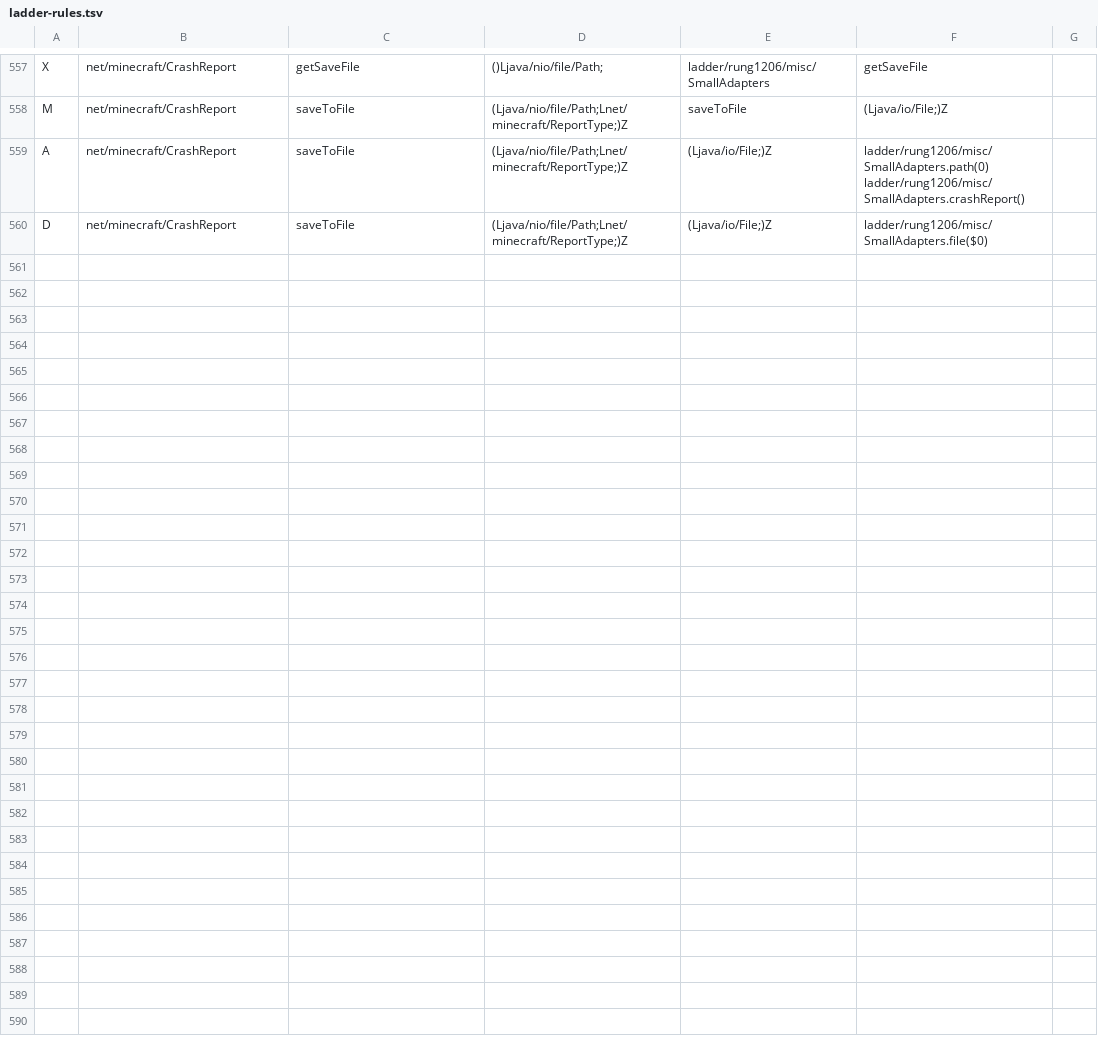
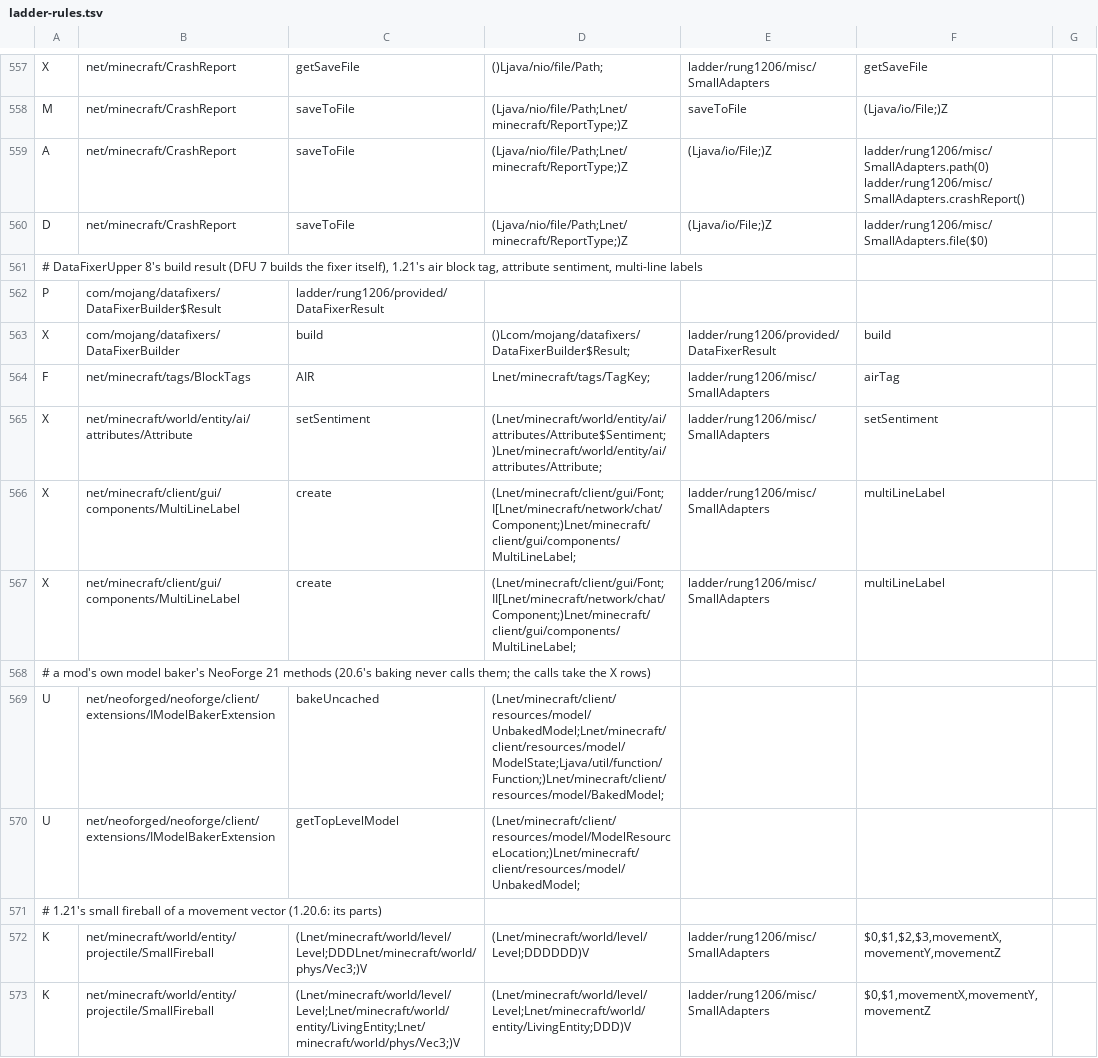
Before and after one commit to Xponer2/translator, a TSV file: adapters_1_20_6/src/main/resources/ladder-rules.tsv, drawn as a sheet; only a part is shown, gaps mark what is left out.

```diff
--- a/adapters_1_20_6/src/main/resources/ladder-rules.tsv
+++ b/adapters_1_20_6/src/main/resources/ladder-rules.tsv
@@ -560 +560,14 @@ A	net/minecraft/CrashReport	saveToFile	(Ljava/nio/file/Path;Lnet/minecraft/Repor
 D	net/minecraft/CrashReport	saveToFile	(Ljava/nio/file/Path;Lnet/minecraft/ReportType;)Z	(Ljava/io/File;)Z	ladder/rung1206/misc/SmallAdapters.file($0)
+# DataFixerUpper 8's build result (DFU 7 builds the fixer itself), 1.21's air block tag, attribute sentiment, multi-line labels
+P	com/mojang/datafixers/DataFixerBuilder$Result	ladder/rung1206/provided/DataFixerResult
+X	com/mojang/datafixers/DataFixerBuilder	build	()Lcom/mojang/datafixers/DataFixerBuilder$Result;	ladder/rung1206/provided/DataFixerResult	build
+F	net/minecraft/tags/BlockTags	AIR	Lnet/minecraft/tags/TagKey;	ladder/rung1206/misc/SmallAdapters	airTag
+X	net/minecraft/world/entity/ai/attributes/Attribute	setSentiment	(Lnet/minecraft/world/entity/ai/attributes/Attribute$Sentiment;)Lnet/minecraft/world/entity/ai/attributes/Attribute;	ladder/rung1206/misc/SmallAdapters	setSentiment
+X	net/minecraft/client/gui/components/MultiLineLabel	create	(Lnet/minecraft/client/gui/Font;I[Lnet/minecraft/network/chat/Component;)Lnet/minecraft/client/gui/components/MultiLineLabel;	ladder/rung1206/misc/SmallAdapters	multiLineLabel
+X	net/minecraft/client/gui/components/MultiLineLabel	create	(Lnet/minecraft/client/gui/Font;II[Lnet/minecraft/network/chat/Component;)Lnet/minecraft/client/gui/components/MultiLineLabel;	ladder/rung1206/misc/SmallAdapters	multiLineLabel
+# a mod's own model baker's NeoForge 21 methods (20.6's baking never calls them; the calls take the X rows)
+U	net/neoforged/neoforge/client/extensions/IModelBakerExtension	bakeUncached	(Lnet/minecraft/client/resources/model/UnbakedModel;Lnet/minecraft/client/resources/model/ModelState;Ljava/util/function/Function;)Lnet/minecraft/client/resources/model/BakedModel;
+U	net/neoforged/neoforge/client/extensions/IModelBakerExtension	getTopLevelModel	(Lnet/minecraft/client/resources/model/ModelResourceLocation;)Lnet/minecraft/client/resources/model/UnbakedModel;
+# 1.21's small fireball of a movement vector (1.20.6: its parts)
+K	net/minecraft/world/entity/projectile/SmallFireball	(Lnet/minecraft/world/level/Level;DDDLnet/minecraft/world/phys/Vec3;)V	(Lnet/minecraft/world/level/Level;DDDDDD)V	ladder/rung1206/misc/SmallAdapters	$0,$1,$2,$3,movementX,movementY,movementZ
+K	net/minecraft/world/entity/projectile/SmallFireball	(Lnet/minecraft/world/level/Level;Lnet/minecraft/world/entity/LivingEntity;Lnet/minecraft/world/phys/Vec3;)V	(Lnet/minecraft/world/level/Level;Lnet/minecraft/world/entity/LivingEntity;DDD)V	ladder/rung1206/misc/SmallAdapters	$0,$1,movementX,movementY,movementZ
```
Also changed, not shown: 3 other files.
